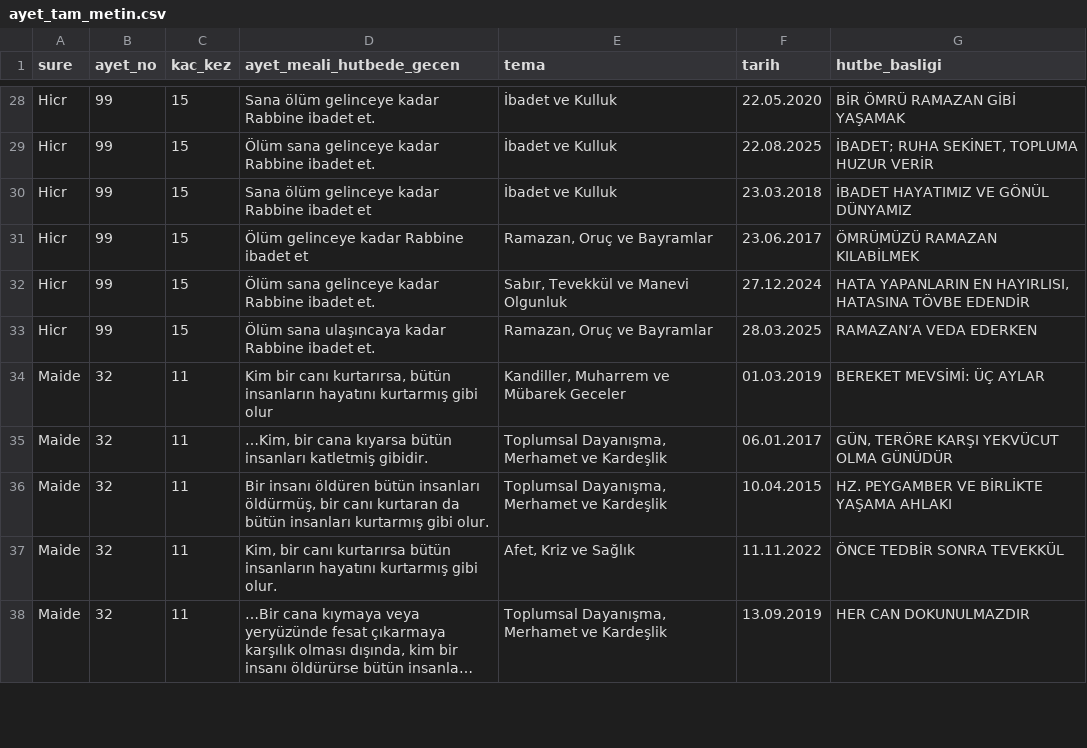
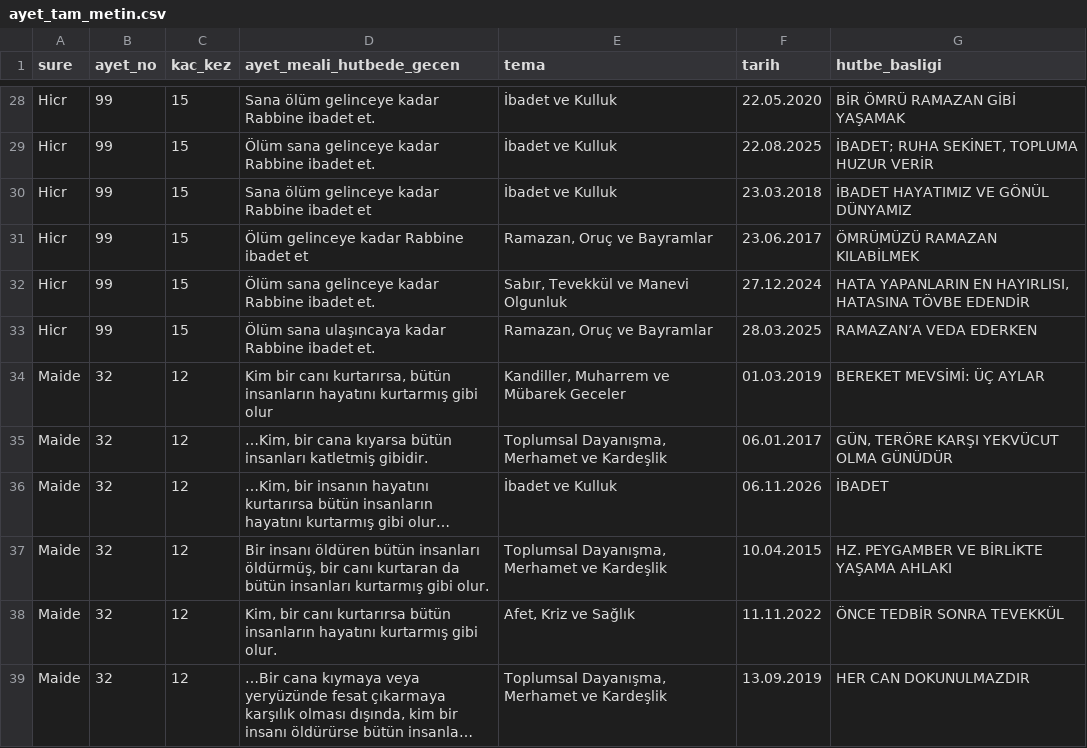
Before and after one commit to cosark1/hutbe-engine, a CSV file: ayet_tam_metin.csv, drawn as a sheet; only a part is shown, gaps mark what is left out; long unchanged cells end in …; addresses are those after the commit; the diff covers the shown part only; the diff names each change by its address in the sheet, - before the commit and + after, or states it on an @@ line.

```diff
--- a/ayet_tam_metin.csv
+++ b/ayet_tam_metin.csv
-C34:C35 (kac_kez): 11
+C34:C35 (kac_kez): 12
+row 36: Maide | 32 | 12 | …Kim, bir insanın hayatını kurtarırsa bütün insanların hayatını kurtarmış gibi olur… | İbadet ve Kulluk | 06.11.2026 | İBADET
-C37:C39 (kac_kez): 11
+C37:C39 (kac_kez): 12
```
Also changed, not shown: 14 added rows, 10 removed rows and 6 edited cells elsewhere in this file, arastirma/korpus_v2/2026.csv, arastirma/korpus_v2/all.csv, 22 other files.
